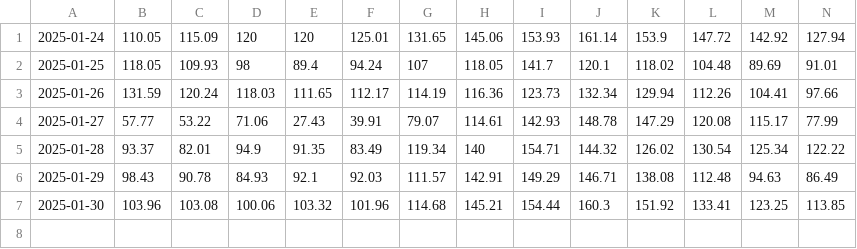
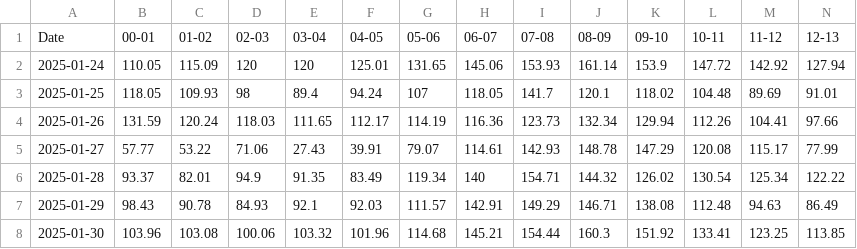
Before and after one commit to tvanlaerhoven/epex-client, a CSV file: data/AT.csv, drawn as a sheet; only a part is shown; rows hold the shown columns only; the diff names each change by its address in the sheet, - before the commit and + after, or states it on an @@ line.

Commit message:
Add data header

```diff
--- a/data/AT.csv
+++ b/data/AT.csv
+row 1: Date | 00-01 | 01-02 | 02-03 | 03-04 | 04-05 | 05-06 | 06-07 | 07-08 | 08-09 | 09-10 | 10-11 | 11-12 | 12-13
```
Also changed, not shown: data/BE.csv, data/CH.csv, 17 other files.
